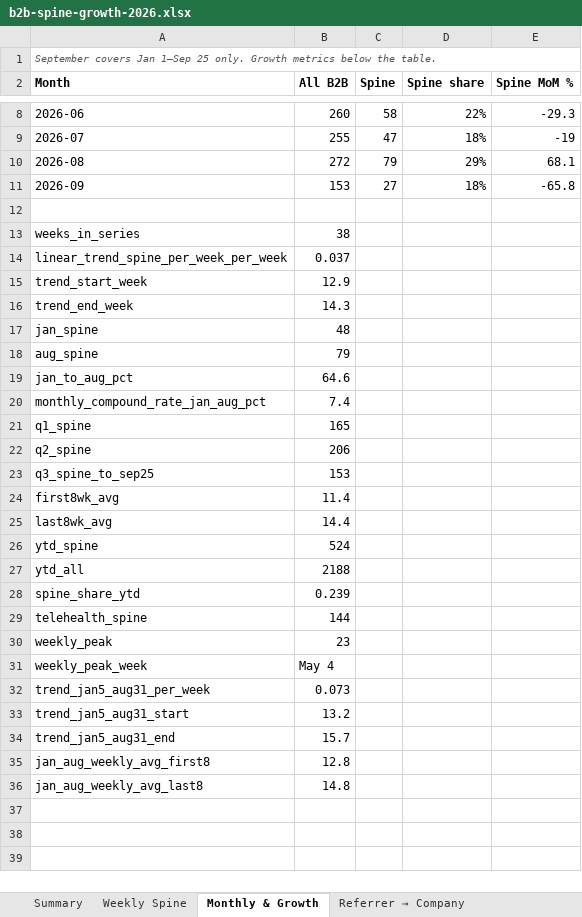
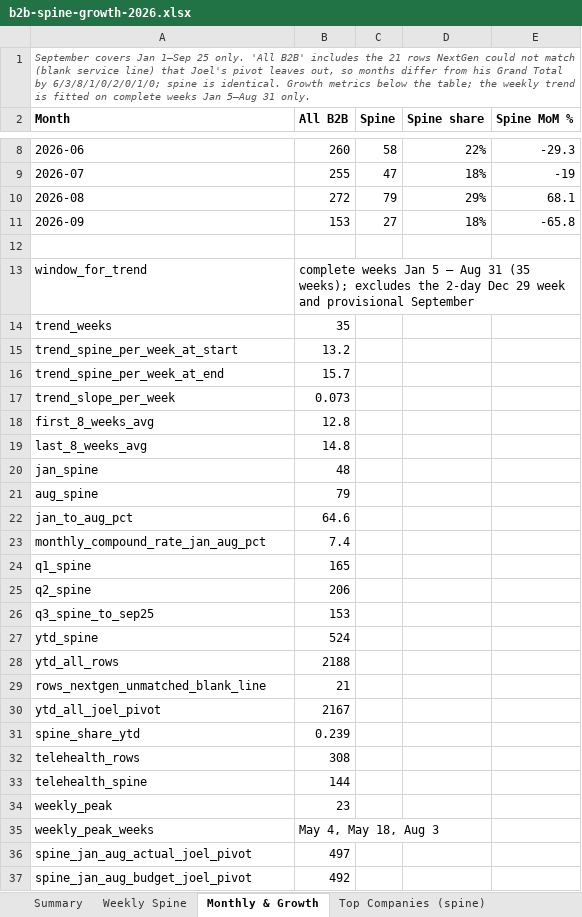
Before and after one commit to JosephAndrewMacLean/SHP, an Excel workbook: pm/b2b-spine-growth-2026.xlsx, sheet Monthly & Growth, drawn as a sheet; only a part is shown, gaps mark what is left out; values as stored, in another font and other column widths than the file's, no borders; removed rows and columns are numbered as before the commit, all else as after; the diff names each change by its address in the sheet, - before the commit and + after, or states it on an @@ line.

```diff
--- a/pm/b2b-spine-growth-2026.xlsx (sheet Monthly & Growth)
+++ b/pm/b2b-spine-growth-2026.xlsx (sheet Monthly & Growth)
+sheet tab: Top Companies (spine)
-A1 (Month): …25 only. Growth metrics below the table.
+A1 (Month): …25 only. 'All B2B' includes the 21 rows NextGen could not match (blank service line) that Joel's pivot leaves out, so months differ from his Grand Total by 6/3/8/1/0/2/0/1/0; spine is identical. Growth metrics below the table; the weekly trend is fitted on complete weeks Jan 5–Aug 31 only.
-row 13: weeks_in_series | 38
-row 14: linear_trend_spine_per_week_per_week | 0.037
-row 15: trend_start_week | 12.9
-row 16: trend_end_week | 14.3
+row 13: window_for_trend | complete weeks Jan 5 – Aug 31 (35 weeks); excludes the 2-day Dec 29 week and provisional September
+row 14: trend_weeks | 35
+row 15: trend_spine_per_week_at_start | 13.2
+row 16: trend_spine_per_week_at_end | 15.7
+row 17: trend_slope_per_week | 0.073
+row 18: first_8_weeks_avg | 12.8
+row 19: last_8_weeks_avg | 14.8
-row 24: first8wk_avg | 11.4
-row 25: last8wk_avg | 14.4
-A28 (Month): ytd_all
+A28 (Month): ytd_all_rows
+row 29: rows_nextgen_unmatched_blank_line | 21
+row 30: ytd_all_joel_pivot | 2167
+row 32: telehealth_rows | 308
-row 31: weekly_peak_week | May 4
-row 32: trend_jan5_aug31_per_week | 0.073
-row 33: trend_jan5_aug31_start | 13.2
-row 34: trend_jan5_aug31_end | 15.7
-row 35: jan_aug_weekly_avg_first8 | 12.8
-row 36: jan_aug_weekly_avg_last8 | 14.8
+row 35: weekly_peak_weeks | May 4, May 18, Aug 3
+row 36: spine_jan_aug_actual_joel_pivot | 497
+row 37: spine_jan_aug_budget_joel_pivot | 492
```
Also changed, not shown: sheet Doctor → Doctor, sheet Referrer → Company, sheet Unmatched Referrers, sheet Telehealth → Service Line, sheet Synergy Doctors, sheet Weekly Spine, 1 more sheet, other sheet tabs, 5 other files.
